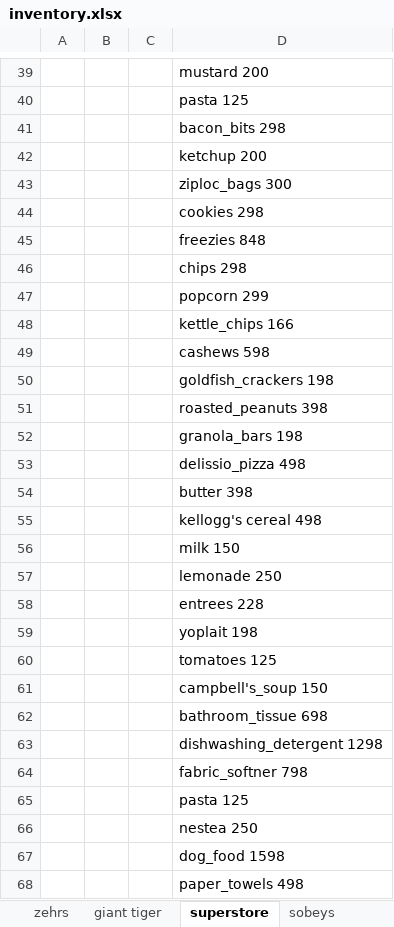
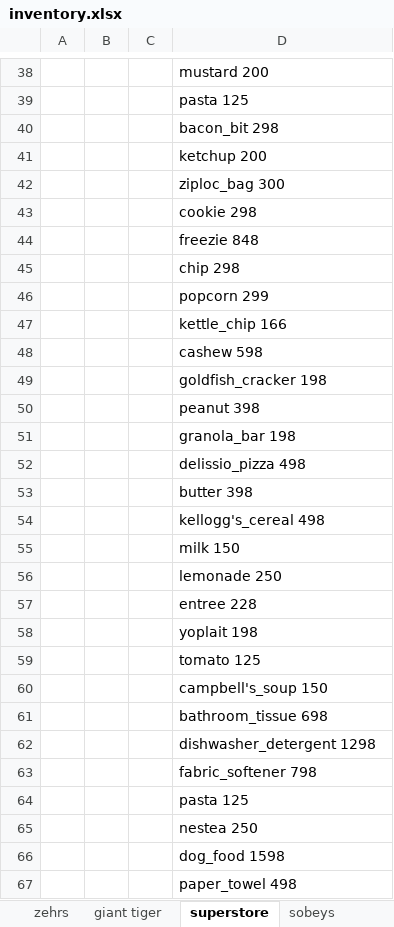
Before and after one commit to bagland/ece457project, an Excel workbook: RandomData/inventory.xlsx, sheet superstore, drawn as a sheet; only a part is shown, gaps mark what is left out; values as stored, in another font and other column widths than the file's, no borders; addresses are those after the commit; the diff covers the shown part only; the diff names each change by its address in the sheet, - before the commit and + after, or states it on an @@ line.

```diff
--- a/RandomData/inventory.xlsx (sheet superstore)
+++ b/RandomData/inventory.xlsx (sheet superstore)
-D40: bacon_bits 298
+D40: bacon_bit 298
-D42: ziploc_bags 300
+D42: ziploc_bag 300
-D43: cookies 298
+D43: cookie 298
-D44: freezies 848
+D44: freezie 848
-D45: chips 298
+D45: chip 298
-D47: kettle_chips 166
+D47: kettle_chip 166
-D48: cashews 598
+D48: cashew 598
-D49: goldfish_crackers 198
+D49: goldfish_cracker 198
-D50: roasted_peanuts 398
+D50: peanut 398
-D51: granola_bars 198
+D51: granola_bar 198
-D54: kellogg's cereal 498
+D54: kellogg's_cereal 498
-D57: entrees 228
+D57: entree 228
-D59: tomatoes 125
+D59: tomato 125
-D62: dishwashing_detergent 1298
+D62: dishwasher_detergent 1298
-D63: fabric_softner 798
+D63: fabric_softener 798
-D67: paper_towels 498
+D67: paper_towel 498
```
Also changed, not shown: 1 removed row and 25 edited cells elsewhere in this sheet, sheet zehrs, sheet food basics, sheet giant tiger, sheet valu-mart, sheet sobeys, sheet freshco, 1 more sheet, other sheet tabs, 2 other files.
